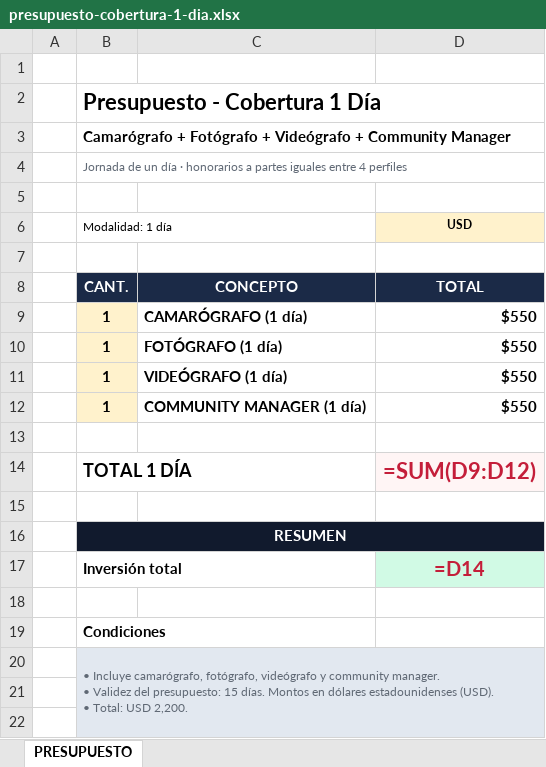
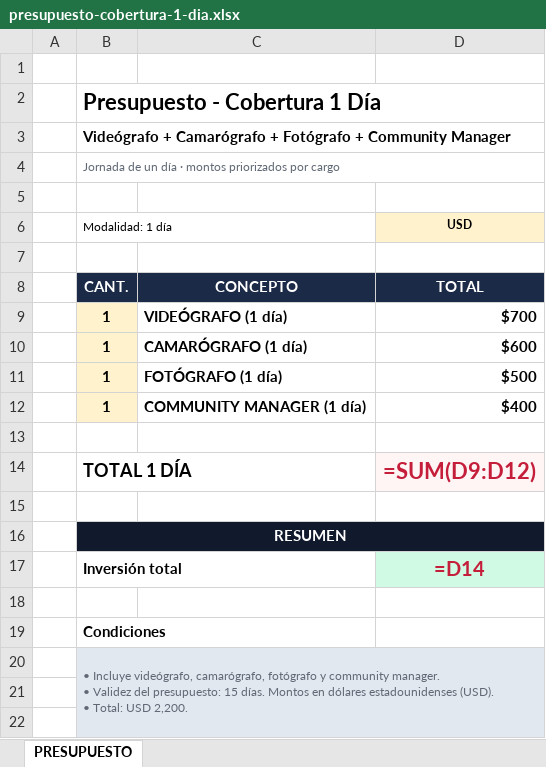
Before and after one commit to crios82-max/vescreendflow, an Excel workbook: docs/presupuesto-cobertura-1-dia.xlsx, sheet PRESUPUESTO, drawn as a sheet; only a part is shown; values as stored, in another font and other column widths than the file's, no borders; formulas without a stored value are shown as written; removed rows and columns are numbered as before the commit, all else as after; the diff names each change by its address in the sheet, - before the commit and + after, or states it on an @@ line.

```diff
--- a/docs/presupuesto-cobertura-1-dia.xlsx (sheet PRESUPUESTO)
+++ b/docs/presupuesto-cobertura-1-dia.xlsx (sheet PRESUPUESTO)
-B3 (Modalidad: 1 día): Camarógrafo + Fotógrafo + Videógrafo + Community…
+B3 (Modalidad: 1 día): Videógrafo + Camarógrafo + Fotógrafo + Community…
-B4 (Modalidad: 1 día): …día · honorarios a partes iguales entre 4 perfiles
+B4 (Modalidad: 1 día): …día · montos priorizados por cargo
+row 9:  | 1 | VIDEÓGRAFO (1 día) | $700
-D10 (USD): $550
+D10 (USD): $600
-D11 (USD): $550
+D11 (USD): $500
-row 11:  | 1 | VIDEÓGRAFO (1 día) | $550
-D12 (USD): $550
+D12 (USD): $400
-B20 (Modalidad: 1 día): • Incluye camarógrafo, fotógrafo, videógrafo y community…
+B20 (Modalidad: 1 día): • Incluye videógrafo, camarógrafo, fotógrafo y community…
```
Also changed, not shown: docs/presupuesto-paquete-mensual.xlsx, 2 other files.
